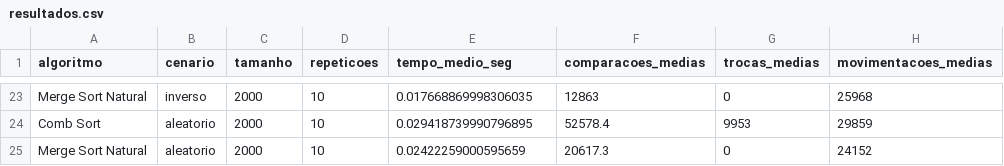
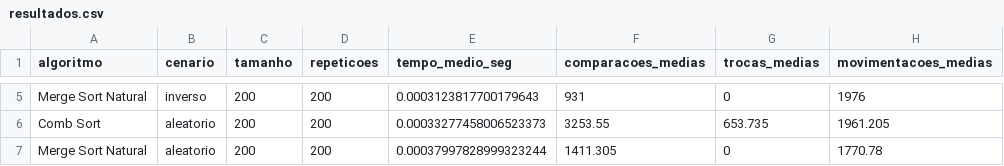
Before and after one commit to JP-Estudante/proj_analise_alg_t1, a CSV file: resultados/resultados.csv, drawn as a sheet; only a part is shown, gaps mark what is left out; removed rows and columns are numbered as before the commit, all else as after; the diff covers the shown part only; the diff names each change by its address in the sheet, - before the commit and + after, or states it on an @@ line.

```diff
--- a/resultados/resultados.csv
+++ b/resultados/resultados.csv
-C5 (tamanho): 2000
+C5 (tamanho): 200
-D5 (repeticoes): 10
+D5 (repeticoes): 200
-E5 (tempo_medio_seg): 0.017668869998306035
+E5 (tempo_medio_seg): 0.0003123817700179643
-F5 (comparacoes_medias): 12863
+F5 (comparacoes_medias): 931
-H5 (movimentacoes_medias): 25968
+H5 (movimentacoes_medias): 1976
-row 24: Comb Sort | aleatorio | 2000 | 10 | 0.029418739990796895 | 52578.4 | 9953 | 29859
+row 6: Comb Sort | aleatorio | 200 | 200 | 0.00033277458006523373 | 3253.55 | 653.735 | 1961.205
-C7 (tamanho): 2000
+C7 (tamanho): 200
-D7 (repeticoes): 10
+D7 (repeticoes): 200
-E7 (tempo_medio_seg): 0.02422259000595659
+E7 (tempo_medio_seg): 0.00037997828999323244
-F7 (comparacoes_medias): 20617.3
+F7 (comparacoes_medias): 1411.305
-H7 (movimentacoes_medias): 24152
+H7 (movimentacoes_medias): 1770.78
```
Also changed, not shown: 1 added row, 19 removed rows and 9 edited cells elsewhere in this file, 4 other files.
